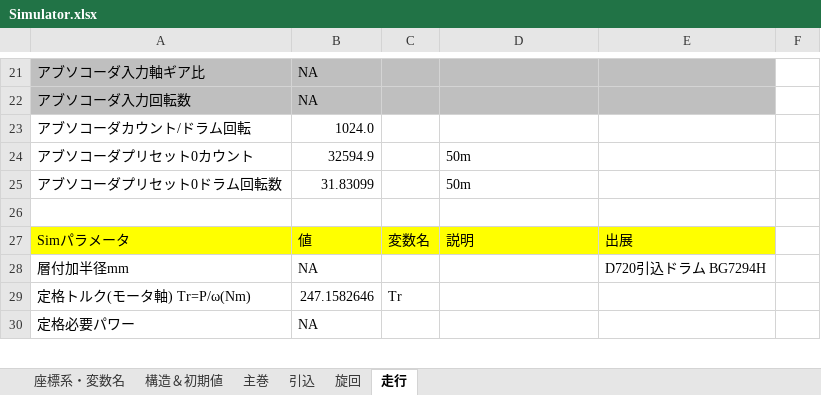
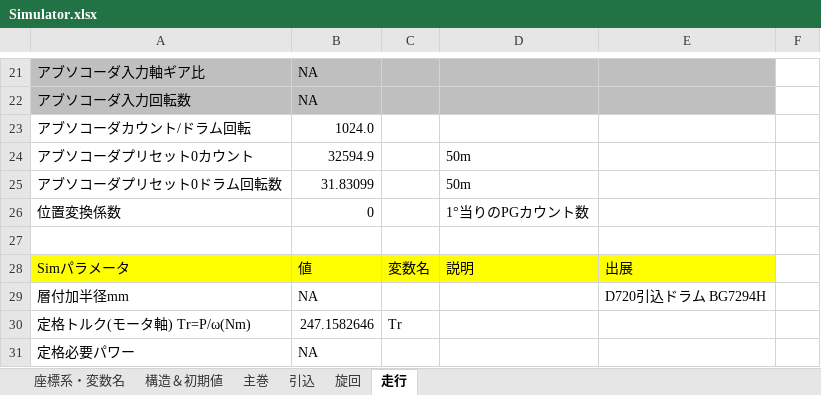
Before and after one commit to SMH-MRD/MKCC0, an Excel workbook: Simulator.xlsx, sheet 走行, drawn as a sheet; only a part is shown, gaps mark what is left out; values as stored, in another font and other column widths than the file's, no borders; charts and pictures not drawn; the diff names each change by its address in the sheet, - before the commit and + after, or states it on an @@ line.

```diff
--- a/Simulator.xlsx (sheet 走行)
+++ b/Simulator.xlsx (sheet 走行)
+row 26: 位置変換係数 | 0 |  | 1°当りのPGカウント数
```
Also changed, not shown: sheet 主巻, sheet 旋回, sheet 構造＆初期値, sheet 引込, formulas that keep their value, charts or pictures, 16 other files.
